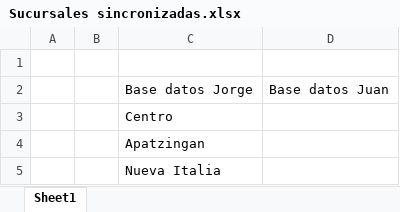
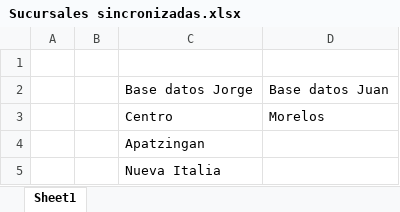
Before and after one commit to GeoorgeO/SES_reportes, an Excel workbook: Scripts/Sucursales sincronizadas.xlsx, sheet Sheet1, drawn as a sheet; values as stored, in another font and other column widths than the file's, no borders; charts and pictures not drawn; the diff names each change by its address in the sheet, - before the commit and + after, or states it on an @@ line.

Commit message:
Cambios

```diff
--- a/Scripts/Sucursales sincronizadas.xlsx (sheet Sheet1)
+++ b/Scripts/Sucursales sincronizadas.xlsx (sheet Sheet1)
-D3: (empty)
+D3: Morelos
```
Also changed, not shown: charts or pictures.
